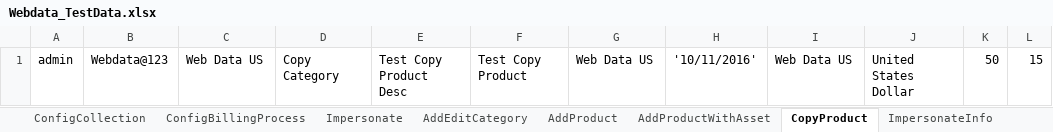
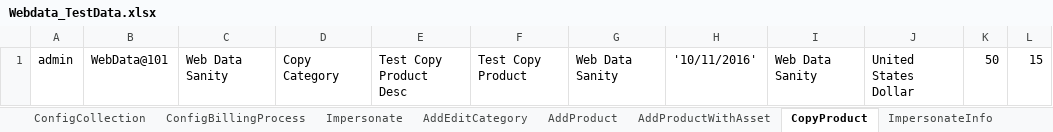
Before and after one commit to indianashu/WDAutomation, an Excel workbook: Webdata_TestData.xlsx, sheet CopyProduct, drawn as a sheet; values as stored, in another font and other column widths than the file's, no borders; the diff names each change by its address in the sheet, - before the commit and + after, or states it on an @@ line.

Commit message:
Intellij Settings - Web Data Sanity - Standard Password

```diff
--- a/Webdata_TestData.xlsx (sheet CopyProduct)
+++ b/Webdata_TestData.xlsx (sheet CopyProduct)
-B1: Webdata@123
+B1: WebData@101
-C1: Web Data US
+C1: Web Data Sanity
-G1: Web Data US
+G1: Web Data Sanity
-I1: Web Data US
+I1: Web Data Sanity
```
Also changed, not shown: sheet AddProduct, sheet SignupChildCompInvoice, sheet SignupChildComp, sheet LoginData, sheet AddEditCategory, sheet AddingAsset, 30 more sheets, 1 other file.
